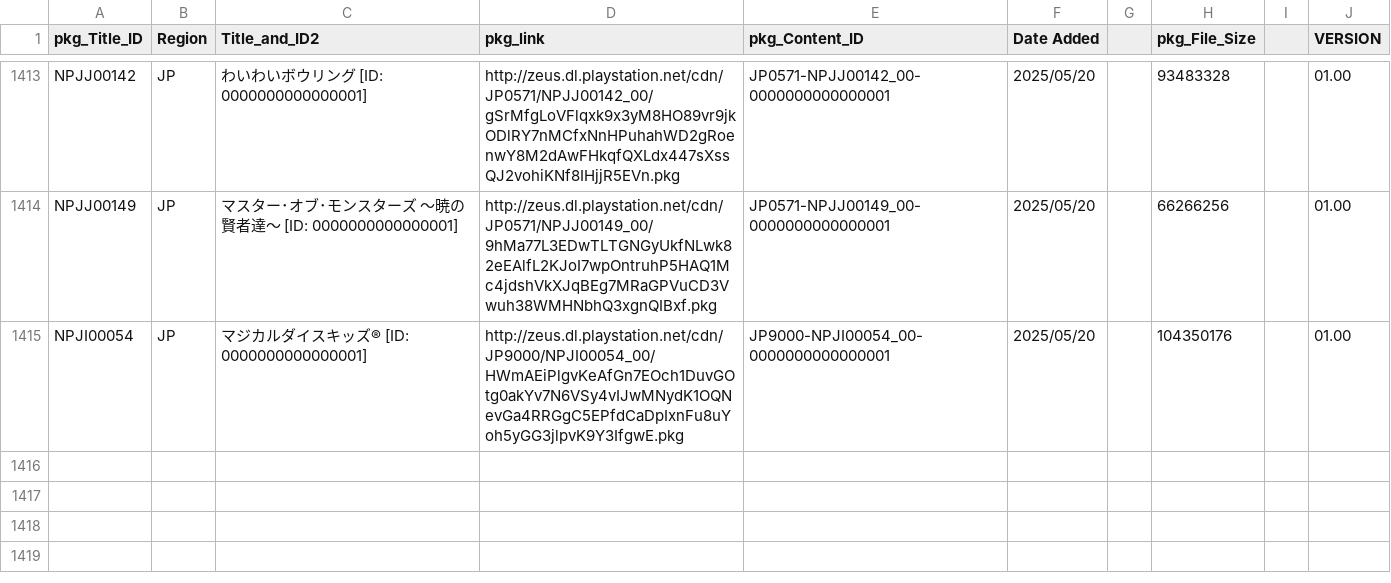
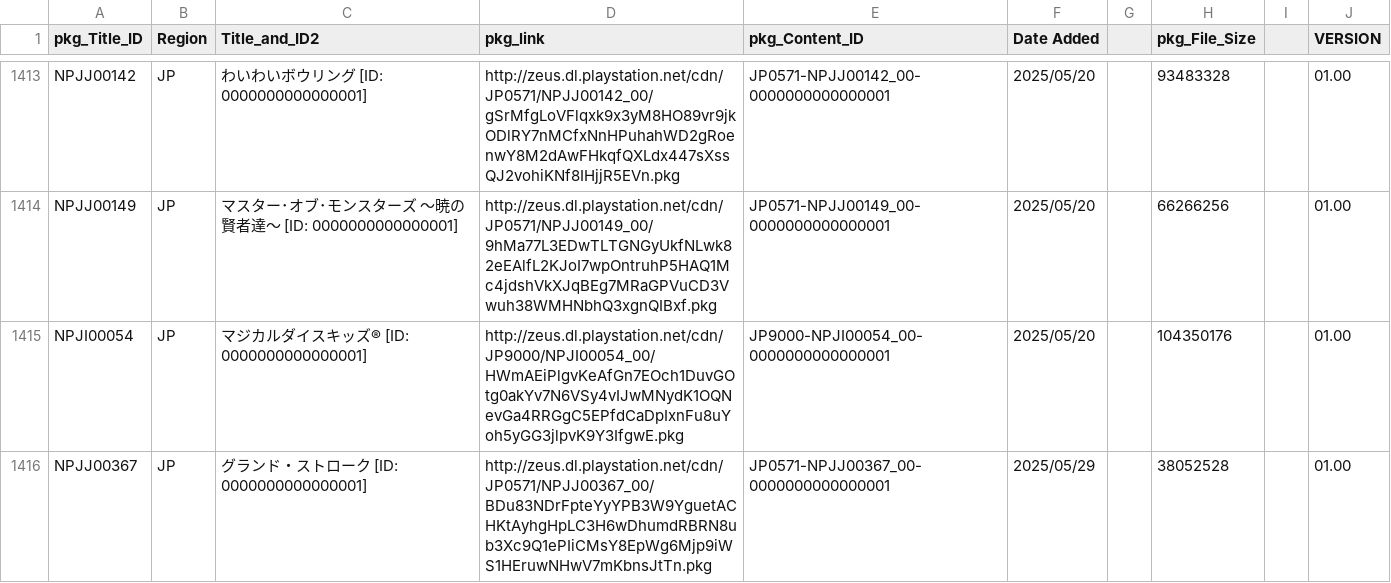
Before and after one commit to 1jtp8sobiu/NPS_JP, a TSV file: rearrange/PSX_APP.tsv, drawn as a sheet; only a part is shown, gaps mark what is left out; the diff names each change by its address in the sheet, - before the commit and + after, or states it on an @@ line.

```diff
--- a/rearrange/PSX_APP.tsv
+++ b/rearrange/PSX_APP.tsv
+row 1416: NPJJ00367 | JP | グランド・ストローク [ID: 0000000000000001] | http://zeus.dl.playstation.net/cdn/JP0571/NPJJ00367_00/BDu83NDrFpteYyYPB3W9YguetACHKtAyhgHpLC3H6wDhumdRBRN8ub3Xc9Q1ePIiCMsY8EpWg6Mjp9iWS1HEruwNHwV7mKbnsJtTn.pkg | JP0571-NPJJ00367_00-0000000000000001 | 2025/05/29 |  | 38052528 |  | 01.00
```
Also changed, not shown: 3 other files.
